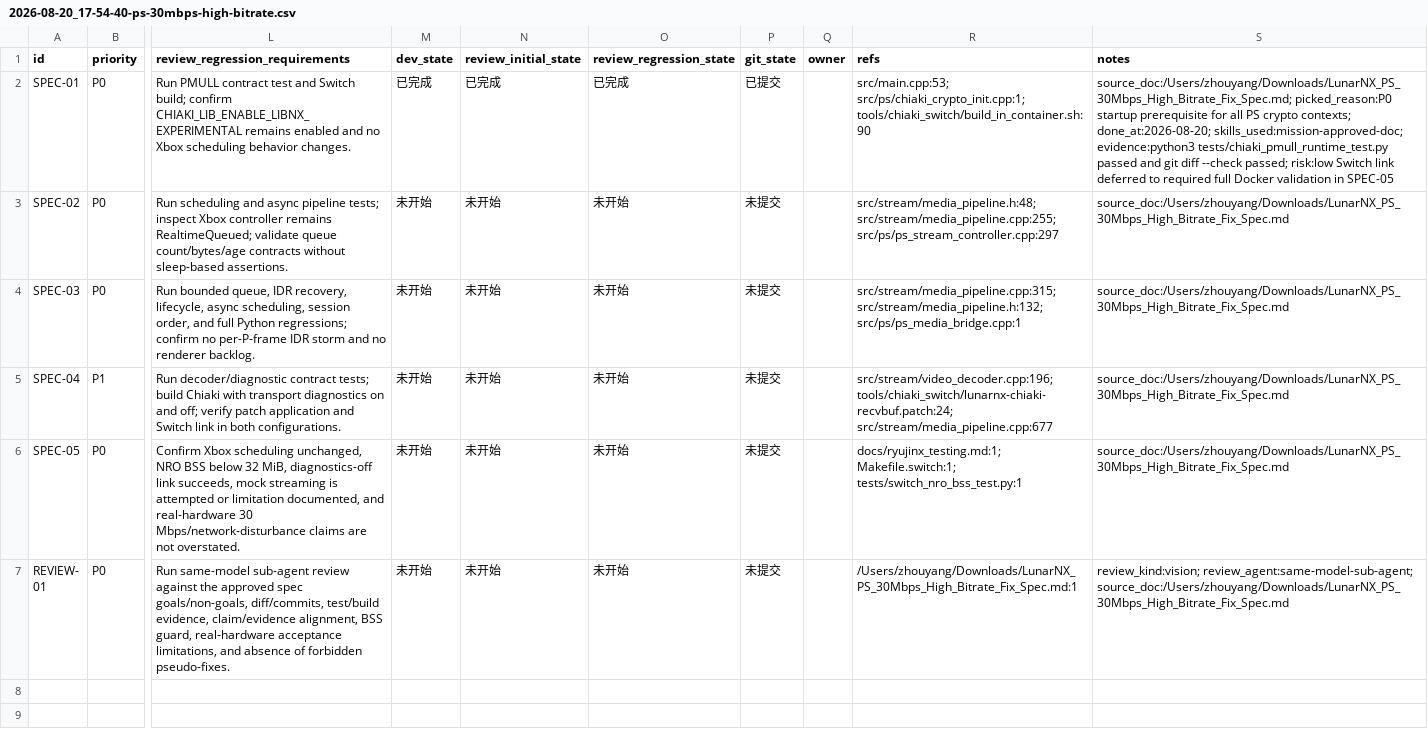
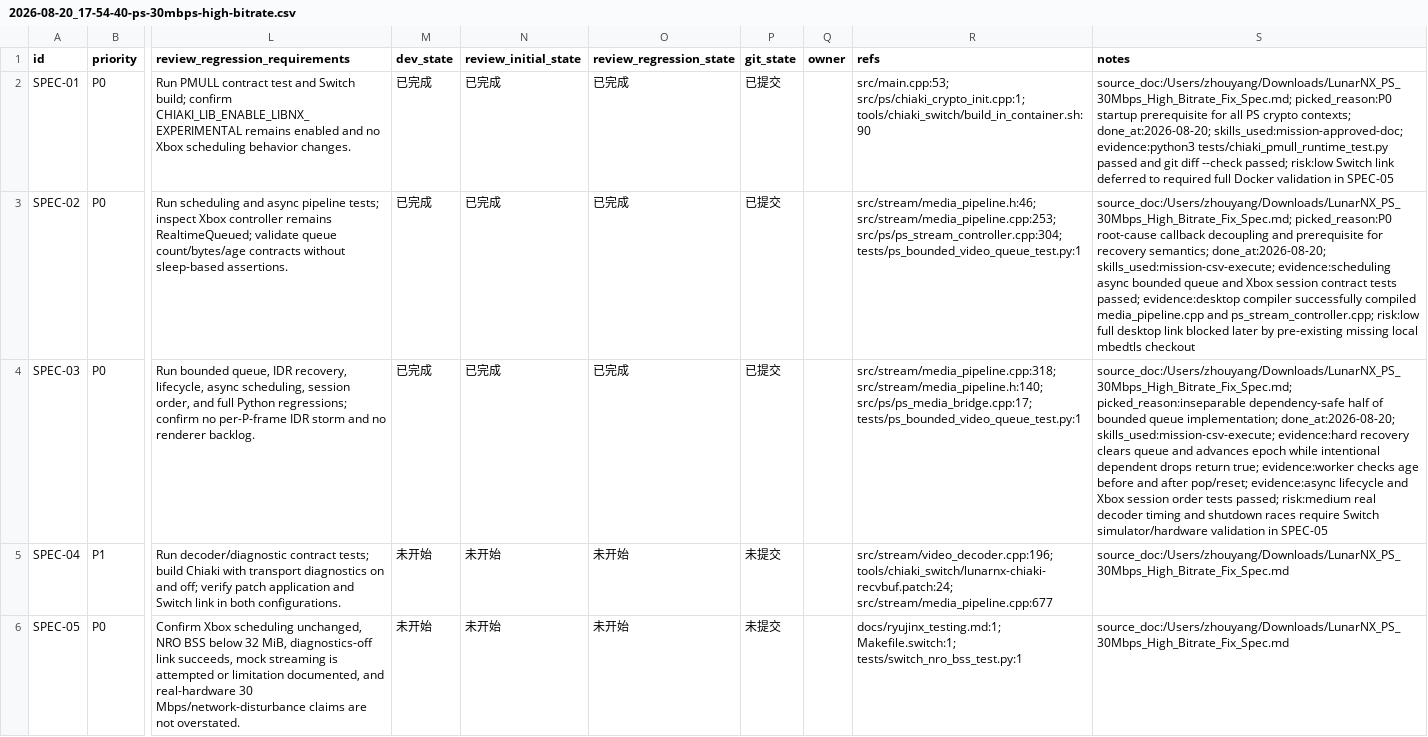
Before and after one commit to thinkzhou/LunarNX, a CSV file: issues/2026-08-20_17-54-40-ps-30mbps-high-bitrate.csv, drawn as a sheet; only a part is shown, gaps mark what is left out; the shorter side is filled out with more unchanged rows; the diff names each change by its address in the sheet, - before the commit and + after, or states it on an @@ line.

Commit message:
⚡ perf(ps): decouple receive callback with bounded video queue
Why: synchronous PS decode and an oversized fallback FIFO both allow high-bitrate latency to grow without bound.\n\nWhy this works: PS access units are copied into a 3 AU/8 MiB/50 ms worker queue; count, byte, age, and decode discontinuities reuse generation-safe hard recovery epochs and IDR gating. Xbox retains its established realtime queue.\n\nRemaining: Switch runtime and real-hardware timing validation are tracked by SPEC-05.

```diff
--- a/issues/2026-08-20_17-54-40-ps-30mbps-high-bitrate.csv
+++ b/issues/2026-08-20_17-54-40-ps-30mbps-high-bitrate.csv
-M3:M4 (dev_state): 未开始
+M3:M4 (dev_state): 已完成
-N3:N4 (review_initial_state): 未开始
+N3:N4 (review_initial_state): 已完成
-O3:O4 (review_regression_state): 未开始
+O3:O4 (review_regression_state): 已完成
-P3:P4 (git_state): 未提交
+P3:P4 (git_state): 已提交
-R3 (refs): src/stream/media_pipeline.h:48; src/stream/media_pipeline.cpp:255; src/ps/ps_stream_controller.cpp:297
+R3 (refs): src/stream/media_pipeline.h:46; src/stream/media_pipeline.cpp:253; src/ps/ps_stream_controller.cpp:304; tests/ps_bounded_video_queue_test.py:1
-S3 (notes): source_doc:/Users/zhouyang/Downloads/LunarNX_PS_30Mbps_High_Bitrate_Fix_Spec.md
+S3 (notes): source_doc:/Users/zhouyang/Downloads/LunarNX_PS_30Mbps_High_Bitrate_Fix_Spec.md; picked_reason:P0 root-cause callback decoupling and prerequisite for recovery semantics; done_at:2026-08-20; skills_used:mission-csv-execute; evidence:scheduling async bounded queue and Xbox session contract tests passed; evidence:desktop compiler successfully compiled media_pipeline.cpp and ps_stream_controller.cpp; risk:low full desktop link blocked later by pre-existing missing local mbedtls checkout
-R4 (refs): src/stream/media_pipeline.cpp:315; src/stream/media_pipeline.h:132; src/ps/ps_media_bridge.cpp:1
+R4 (refs): src/stream/media_pipeline.cpp:318; src/stream/media_pipeline.h:140; src/ps/ps_media_bridge.cpp:17; tests/ps_bounded_video_queue_test.py:1
-S4 (notes): source_doc:/Users/zhouyang/Downloads/LunarNX_PS_30Mbps_High_Bitrate_Fix_Spec.md
+S4 (notes): source_doc:/Users/zhouyang/Downloads/LunarNX_PS_30Mbps_High_Bitrate_Fix_Spec.md; picked_reason:inseparable dependency-safe half of bounded queue implementation; done_at:2026-08-20; skills_used:mission-csv-execute; evidence:hard recovery clears queue and advances epoch while intentional dependent drops return true; evidence:worker checks age before and after pop/reset; evidence:async lifecycle and Xbox session order tests passed; risk:medium real decoder timing and shutdown races require Switch simulator/hardware validation in SPEC-05
```
Also changed, not shown: 5 other files.
